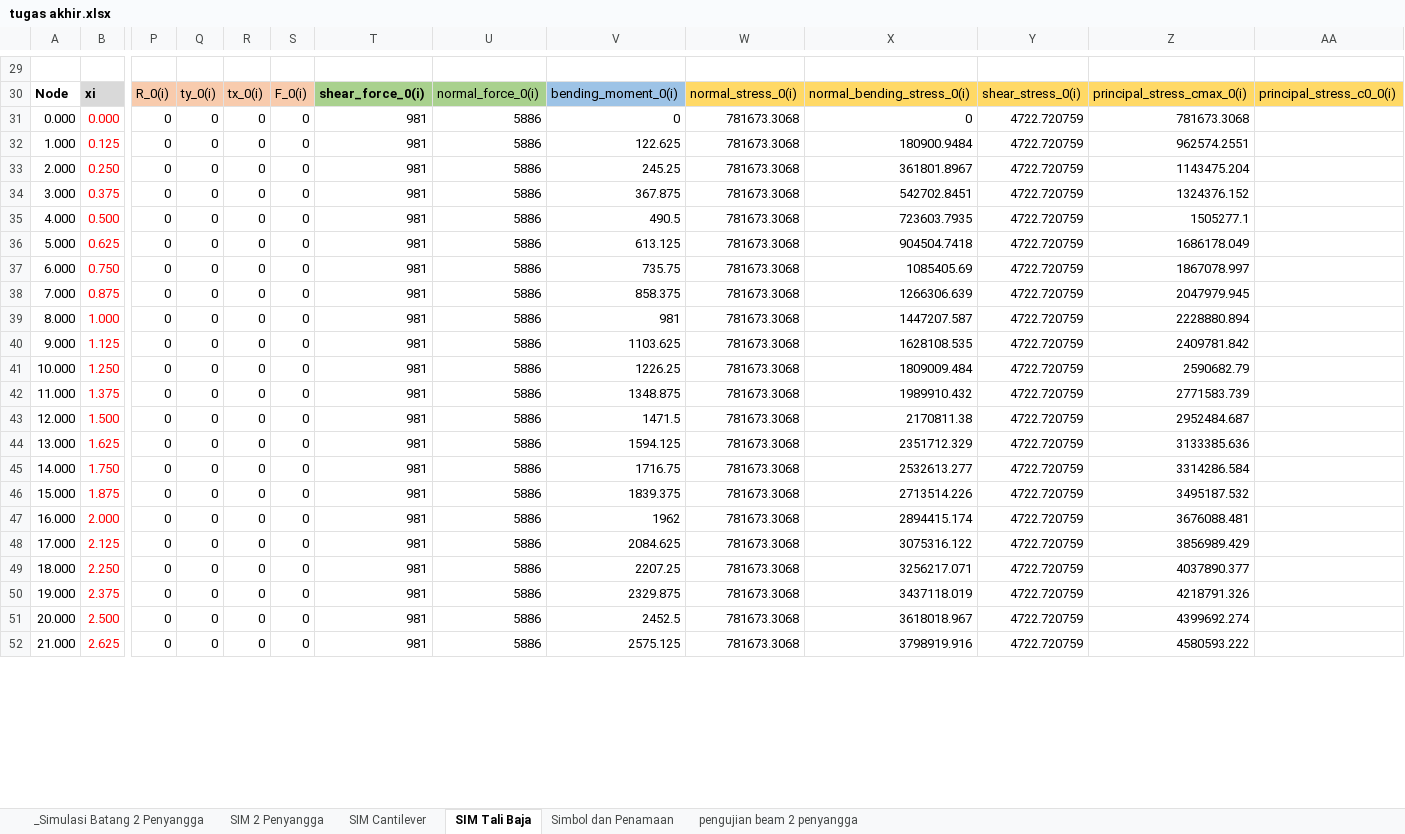
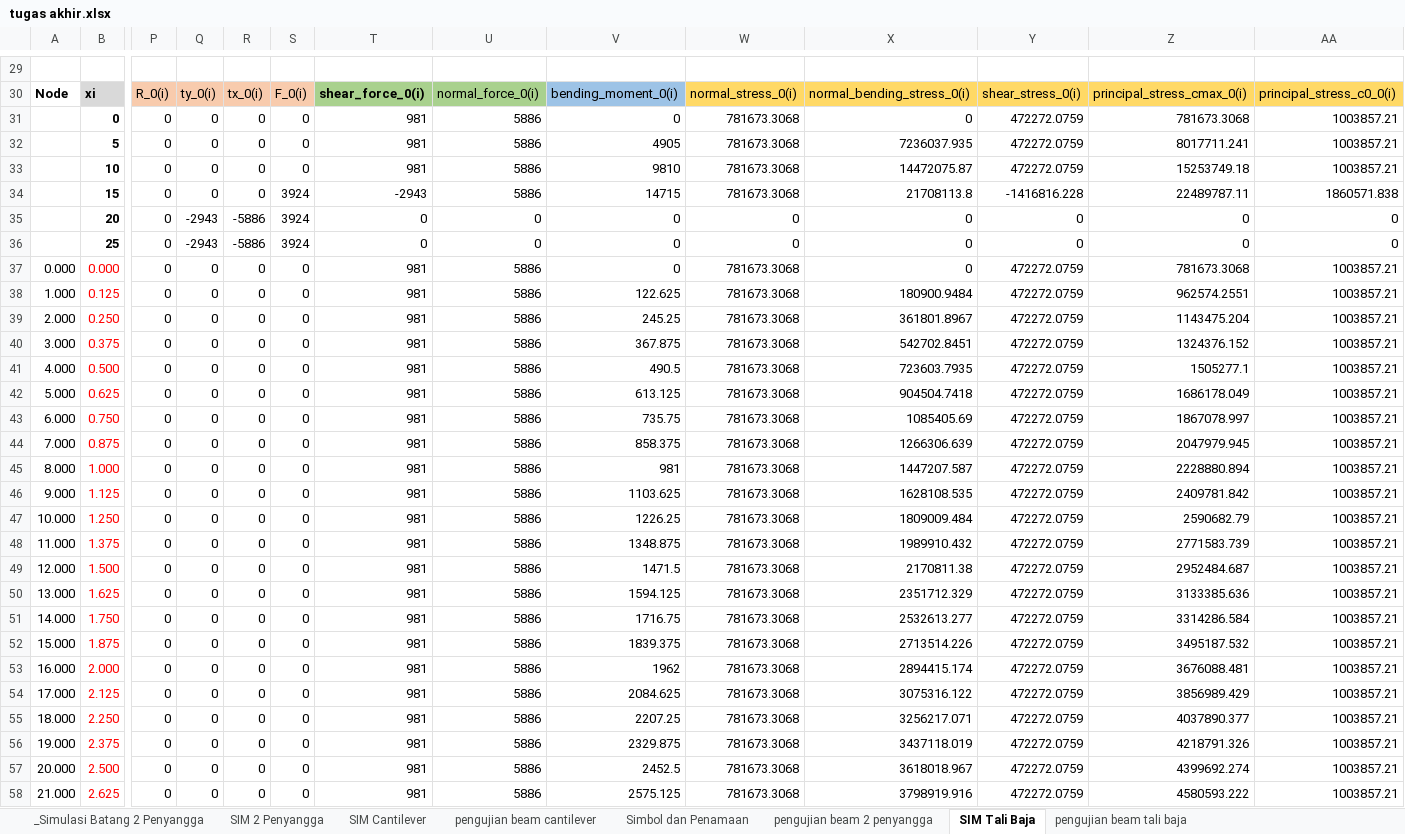
Before and after one commit to snowheat/crane3, an Excel workbook: doc/tugas akhir.xlsx, sheet SIM Tali Baja, drawn as a sheet; only a part is shown, gaps mark what is left out; values as stored, in another font and other column widths than the file's, no borders; charts and pictures not drawn; addresses are those after the commit; rows hold the shown columns only; the diff covers the shown part only; the diff names each change by its address in the sheet, - before the commit and + after, or states it on an @@ line.

Commit message:
+ perhitungan excel , perhitungan pengujian batang 2 penyangga

```diff
--- a/doc/tugas akhir.xlsx (sheet SIM Tali Baja)
+++ b/doc/tugas akhir.xlsx (sheet SIM Tali Baja)
+sheet tab: pengujian beam cantilever
+sheet tab: pengujian beam tali baja
@@ sheet tab order changed: _Simulasi Batang 2 Penyangga | SIM 2 Penyangga | SIM Cantilever | pengujian beam cantilever | Simbol dan Penamaan | pengujian beam 2 penyangga | SIM Tali Baja | pengujian beam tali baja @@
+row 31:  | 0 | 0 | 0 | 0 | 0 | 981 | 5886 | 0 | 781673.3068 | 0 | 472272.0759 | 781673.3068 | 1003857.21
+row 32:  | 5 | 0 | 0 | 0 | 0 | 981 | 5886 | 4905 | 781673.3068 | 7236037.935 | 472272.0759 | 8017711.241 | 1003857.21
+row 33:  | 10 | 0 | 0 | 0 | 0 | 981 | 5886 | 9810 | 781673.3068 | 14472075.87 | 472272.0759 | 15253749.18 | 1003857.21
+row 34:  | 15 | 0 | 0 | 0 | 3924 | -2943 | 5886 | 14715 | 781673.3068 | 21708113.8 | -1416816.228 | 22489787.11 | 1860571.838
+row 35:  | 20 | 0 | -2943 | -5886 | 3924 | 0 | 0 | 0 | 0 | 0 | 0 | 0 | 0
+row 36:  | 25 | 0 | -2943 | -5886 | 3924 | 0 | 0 | 0 | 0 | 0 | 0 | 0 | 0
-Y37:Y58: 4722.720759
+Y37:Y58: 472272.0759
-AA37:AA58: (empty)
+AA37:AA58: 1003857.21
```
Also changed, not shown: 330 edited cells elsewhere in this sheet, sheet SIM Cantilever, sheet pengujian beam 2 penyangga, formulas that keep their value, charts or pictures, 5 other files.
